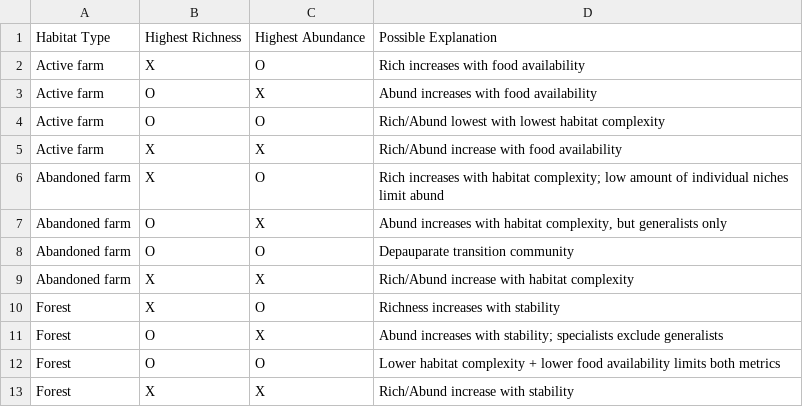
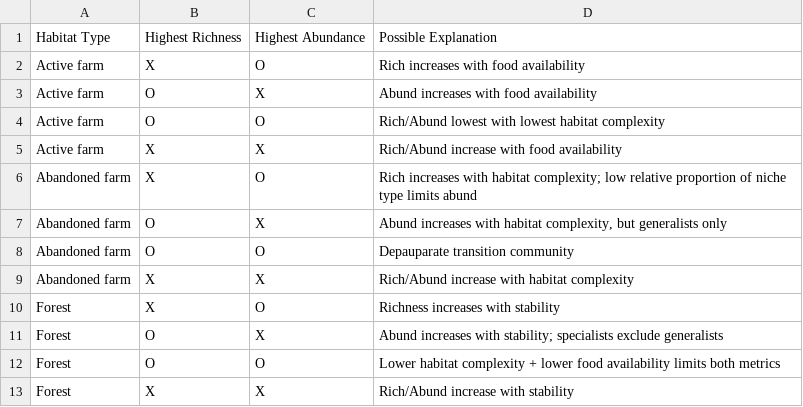
Before and after one commit to Beasley015/Bio381Beasley, a CSV file: DipSwitchTable.csv, drawn as a sheet.

Commit message:
dipswitch table edits

```diff
--- a/DipSwitchTable.csv
+++ b/DipSwitchTable.csv
@@ -5,3 +5,3 @@ Active farm,O,O,Rich/Abund lowest with lowest habitat complexity
 Active farm,X,X,Rich/Abund increase with food availability
-Abandoned farm,X,O,Rich increases with habitat complexity; low amount of individual niches limit abund
+Abandoned farm,X,O,Rich increases with habitat complexity; low relative proportion of niche type limits abund
 Abandoned farm,O ,X,"Abund increases with habitat complexity, but generalists only"
```
Also changed, not shown: 1 other file.
